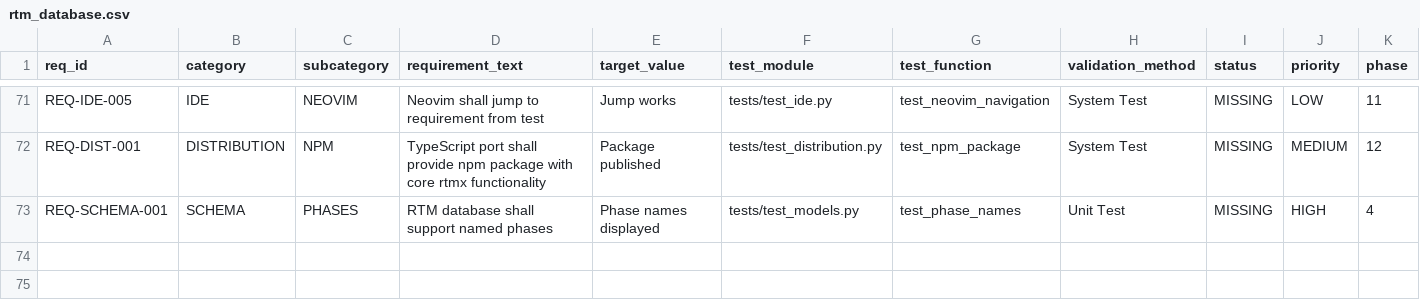
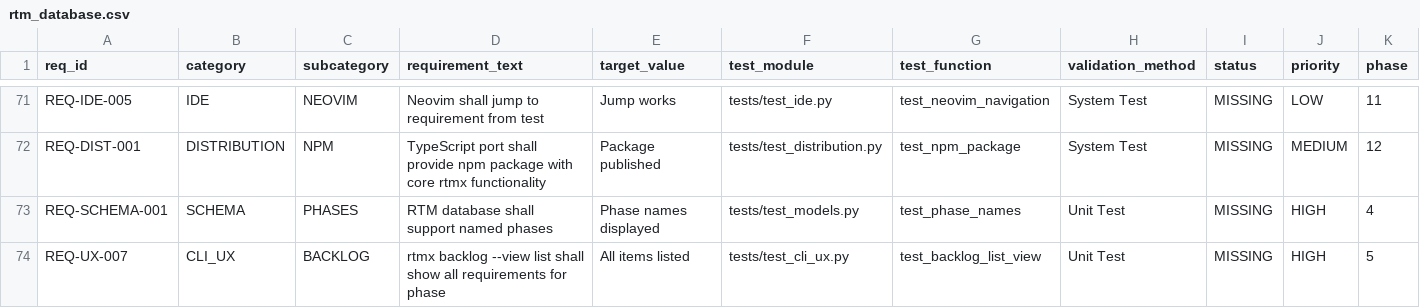
Before and after one commit to rtmx-ai/rtmx, a CSV file: docs/rtm_database.csv, drawn as a sheet; only a part is shown, gaps mark what is left out; rows hold the shown columns only; the diff names each change by its address in the sheet, - before the commit and + after, or states it on an @@ line.

```diff
--- a/docs/rtm_database.csv
+++ b/docs/rtm_database.csv
+row 74: REQ-UX-007 | CLI_UX | BACKLOG | rtmx backlog --view list shall show all requirements for phase | All items listed | tests/test_cli_ux.py | test_backlog_list_view | Unit Test | MISSING | HIGH | 5
```
Also changed, not shown: 1 other file.
